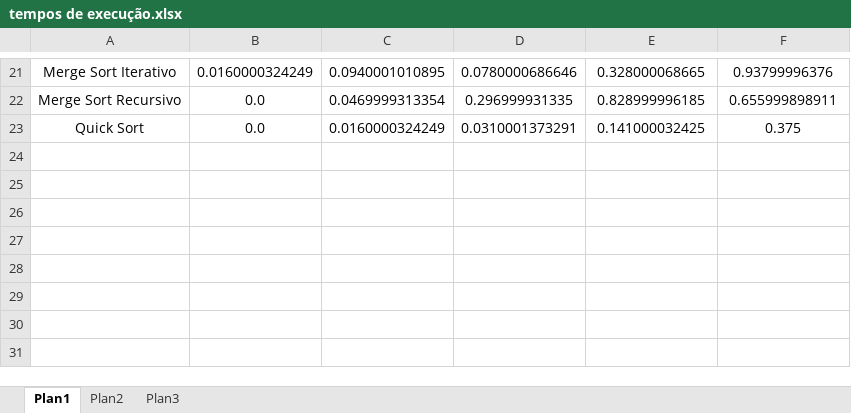
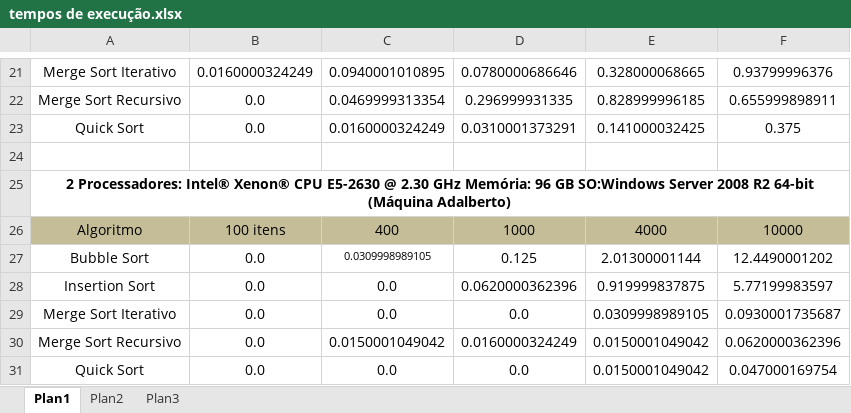
Before and after one commit to Francimary/Algoritmos, an Excel workbook: tempos de execução.xlsx, sheet Plan1, drawn as a sheet; only a part is shown, gaps mark what is left out; values as stored, in another font and other column widths than the file's, no borders; the diff names each change by its address in the sheet, - before the commit and + after, or states it on an @@ line.

Commit message:
Add files via upload

```diff
--- a/tempos de execução.xlsx (sheet Plan1)
+++ b/tempos de execução.xlsx (sheet Plan1)
+row 24: (empty)
+row 25: 2 Processadores: Intel® Xenon® CPU E5-2630 @ 2.30 GHz Memória: 96 GB SO:Windows Server 2008 R2 64-bit (Máquina Adalberto)
+row 26: Algoritmo | 100 itens | 400 | 1000 | 4000 | 10000
+row 27: Bubble Sort | 0.0 | 0.0309998989105 | 0.125 | 2.01300001144 | 12.4490001202
+row 28: Insertion Sort | 0.0 | 0.0 | 0.0620000362396 | 0.919999837875 | 5.77199983597
+row 29: Merge Sort Iterativo | 0.0 | 0.0 | 0.0 | 0.0309998989105 | 0.0930001735687
+row 30: Merge Sort Recursivo | 0.0 | 0.0150001049042 | 0.0160000324249 | 0.0150001049042 | 0.0620000362396
+row 31: Quick Sort | 0.0 | 0.0 | 0.0 | 0.0150001049042 | 0.047000169754
```
